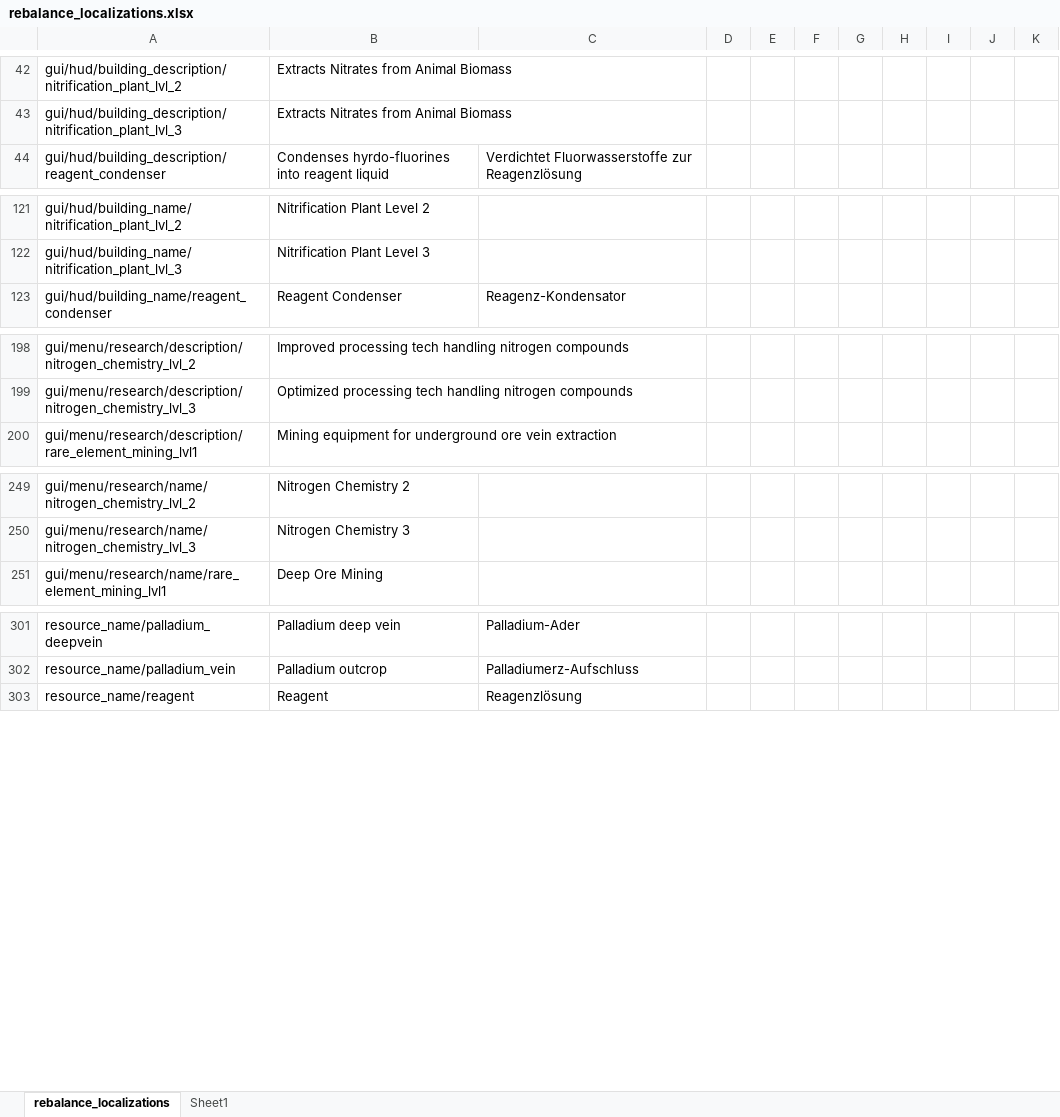
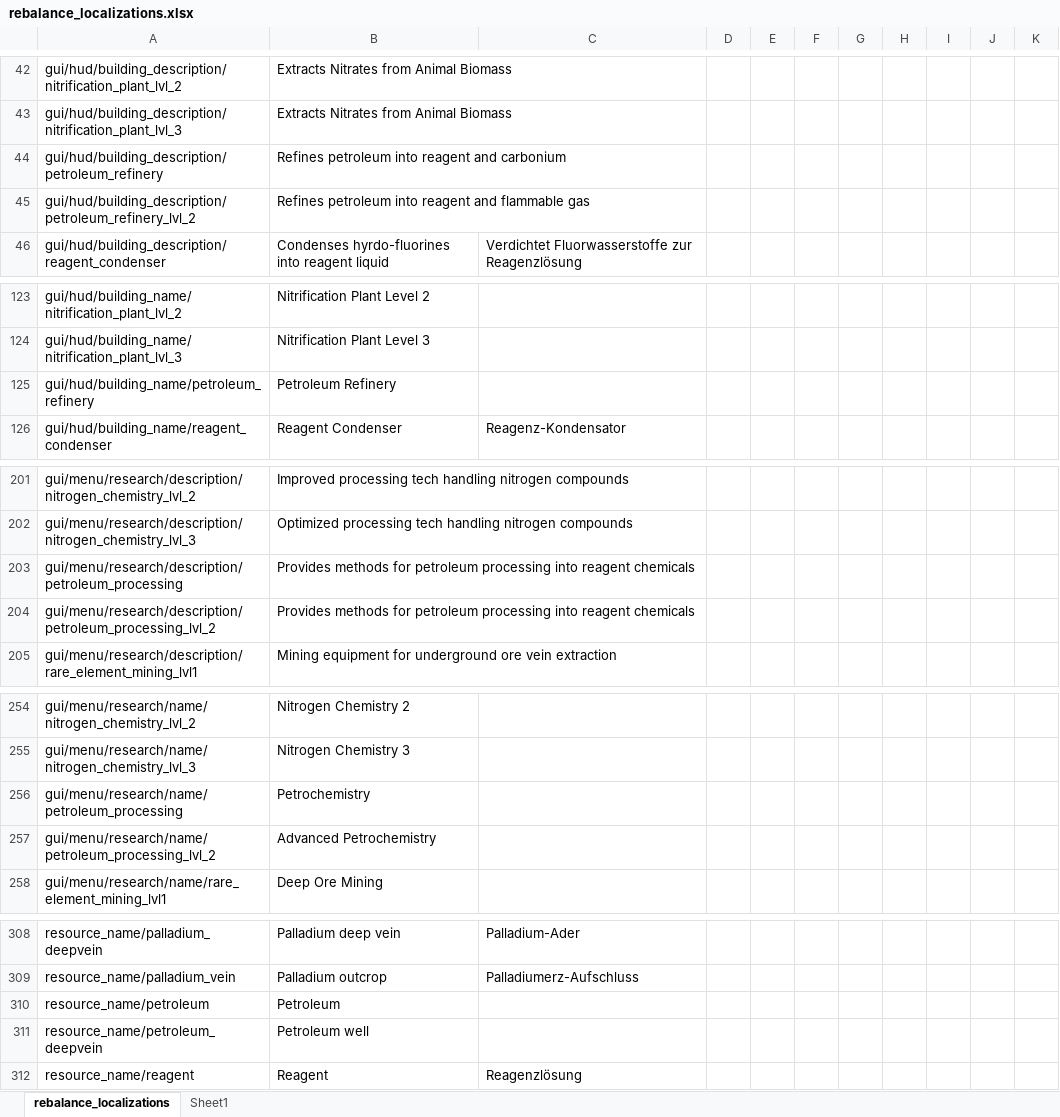
Before and after one commit to TheKilltech/rift_balance, an Excel workbook: gui/rebalance_localizations.xlsx, sheet rebalance_localizations, drawn as a sheet; only a part is shown, gaps mark what is left out; values as stored, in another font and other column widths than the file's, no borders; the diff names each change by its address in the sheet, - before the commit and + after, or states it on an @@ line.

Commit message:
localization strings for petroleum

```diff
--- a/gui/rebalance_localizations.xlsx (sheet rebalance_localizations)
+++ b/gui/rebalance_localizations.xlsx (sheet rebalance_localizations)
+row 44: gui/hud/building_description/petroleum_refinery | Refines petroleum into reagent and carbonium
+row 45: gui/hud/building_description/petroleum_refinery_lvl_2 | Refines petroleum into reagent and flammable gas
+row 125: gui/hud/building_name/petroleum_refinery | Petroleum Refinery
+row 203: gui/menu/research/description/petroleum_processing | Provides methods for petroleum processing into reagent chemicals
+row 204: gui/menu/research/description/petroleum_processing_lvl_2 | Provides methods for petroleum processing into reagent chemicals
+row 256: gui/menu/research/name/petroleum_processing | Petrochemistry
+row 257: gui/menu/research/name/petroleum_processing_lvl_2 | Advanced Petrochemistry
+row 310: resource_name/petroleum | Petroleum
+row 311: resource_name/petroleum_deepvein | Petroleum well
```
Also changed, not shown: 1 other file.
